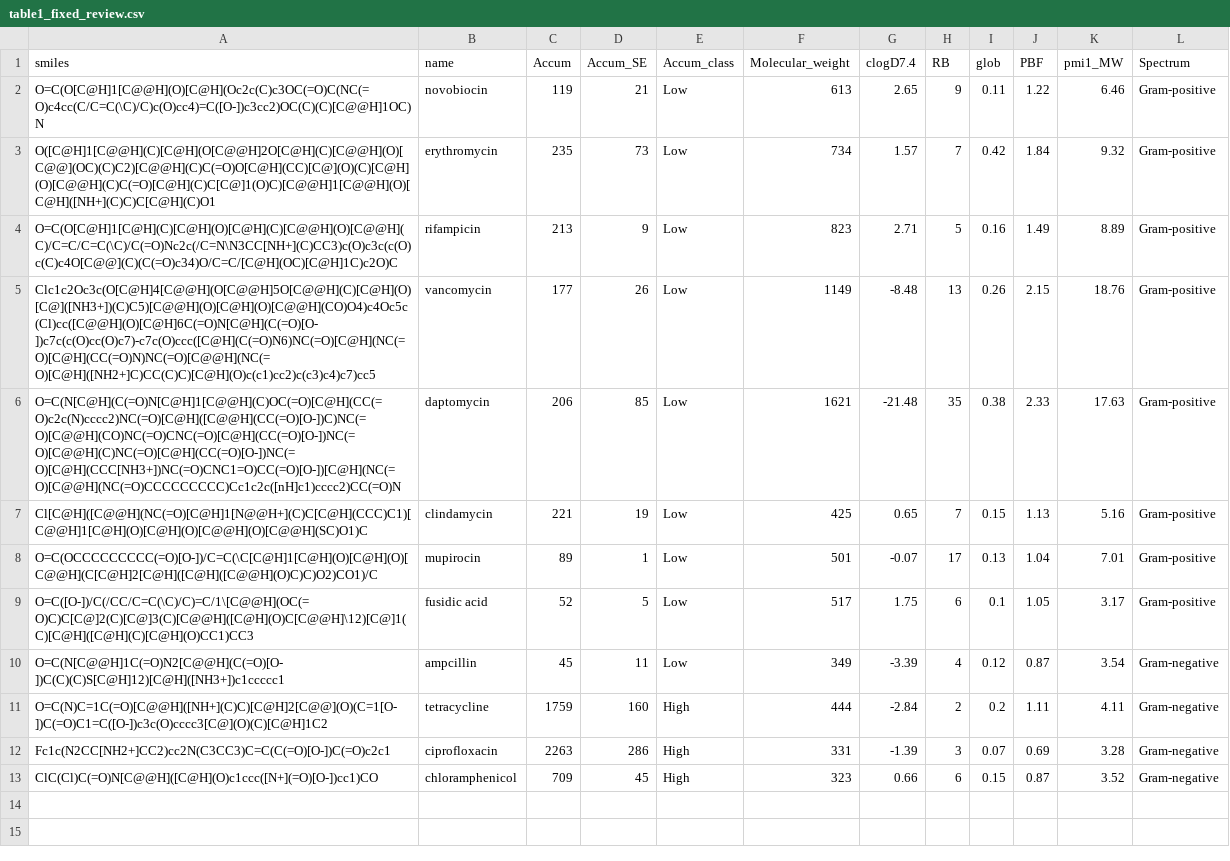
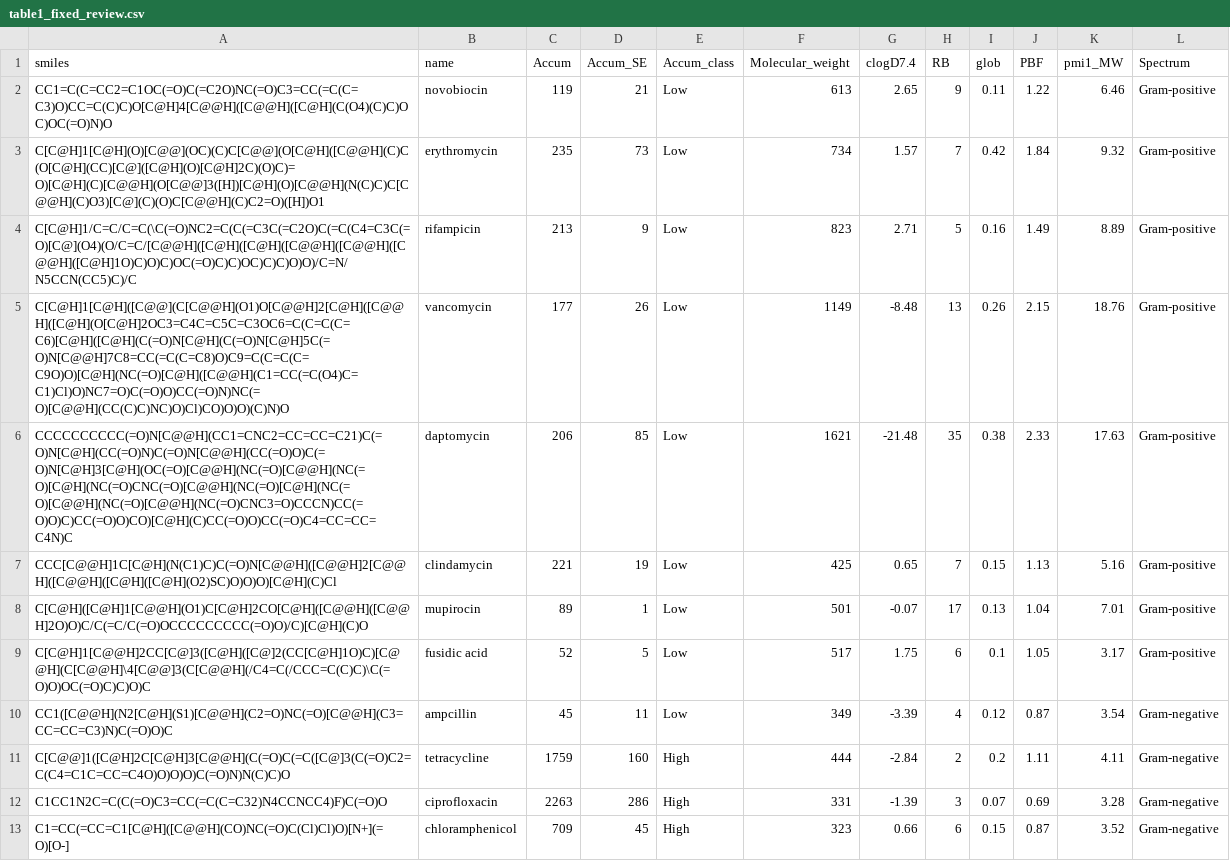
Before and after one commit to miiky123/Final_Project, a CSV file: small_data_set/smiles_review/table1_fixed_review.csv, drawn as a sheet.

```diff
--- a/small_data_set/smiles_review/table1_fixed_review.csv
+++ b/small_data_set/smiles_review/table1_fixed_review.csv
@@ -1,13 +1,13 @@
 smiles,name,Accum,Accum_SE,Accum_class,Molecular_weight,clogD7.4,RB,glob,PBF,pmi1_MW,Spectrum
-O=C(O[C@H]1[C@@H](O)[C@H](Oc2c(C)c3OC(=O)C(NC(=O)c4cc(C/C=C(\C)/C)c(O)cc4)=C([O-])c3cc2)OC(C)(C)[C@@H]1OC)N,novobiocin,119,21,Low,613,2.65,9,0.11,1.22,6.46,Gram-positive
-O([C@H]1[C@@H](C)[C@H](O[C@@H]2O[C@H](C)[C@@H](O)[C@@](OC)(C)C2)[C@@H](C)C(=O)O[C@H](CC)[C@](O)(C)[C@H](O)[C@@H](C)C(=O)[C@H](C)C[C@]1(O)C)[C@@H]1[C@@H](O)[C@H]([NH+](C)C)C[C@H](C)O1,erythromycin,235,73,Low,734,1.57,7,0.42,1.84,9.32,Gram-positive
-O=C(O[C@H]1[C@H](C)[C@H](O)[C@H](C)[C@@H](O)[C@@H](C)/C=C/C=C(\C)/C(=O)Nc2c(/C=N\N3CC[NH+](C)CC3)c(O)c3c(c(O)c(C)c4O[C@@](C)(C(=O)c34)O/C=C/[C@H](OC)[C@H]1C)c2O)C,rifampicin,213,9,Low,823,2.71,5,0.16,1.49,8.89,Gram-positive
-Clc1c2Oc3c(O[C@H]4[C@@H](O[C@@H]5O[C@@H](C)[C@H](O)[C@]([NH3+])(C)C5)[C@@H](O)[C@H](O)[C@@H](CO)O4)c4Oc5c(Cl)cc([C@@H](O)[C@H]6C(=O)N[C@H](C(=O)[O-])c7c(c(O)cc(O)c7)-c7c(O)ccc([C@H](C(=O)N6)NC(=O)[C@H](NC(=O)[C@H](CC(=O)N)NC(=O)[C@@H](NC(=O)[C@H]([NH2+]C)CC(C)C)[C@H](O)c(c1)cc2)c(c3)c4)c7)cc5,vancomycin,177,26,Low,1149,-8.48,13,0.26,2.15,18.76,Gram-positive
-O=C(N[C@H](C(=O)N[C@H]1[C@@H](C)OC(=O)[C@H](CC(=O)c2c(N)cccc2)NC(=O)[C@H]([C@@H](CC(=O)[O-])C)NC(=O)[C@@H](CO)NC(=O)CNC(=O)[C@H](CC(=O)[O-])NC(=O)[C@@H](C)NC(=O)[C@H](CC(=O)[O-])NC(=O)[C@H](CCC[NH3+])NC(=O)CNC1=O)CC(=O)[O-])[C@H](NC(=O)[C@@H](NC(=O)CCCCCCCCC)Cc1c2c([nH]c1)cccc2)CC(=O)N,daptomycin,206,85,Low,1621,-21.48,35,0.38,2.33,17.63,Gram-positive
-Cl[C@H]([C@@H](NC(=O)[C@H]1[N@@H+](C)C[C@H](CCC)C1)[C@@H]1[C@H](O)[C@H](O)[C@@H](O)[C@@H](SC)O1)C,clindamycin,221,19,Low,425,0.65,7,0.15,1.13,5.16,Gram-positive
-O=C(OCCCCCCCCC(=O)[O-])/C=C(\C[C@H]1[C@H](O)[C@H](O)[C@@H](C[C@H]2[C@H]([C@H]([C@@H](O)C)C)O2)CO1)/C,mupirocin,89,1,Low,501,-0.07,17,0.13,1.04,7.01,Gram-positive
-O=C([O-])/C(/CC/C=C(\C)/C)=C/1\[C@@H](OC(=O)C)C[C@]2(C)[C@]3(C)[C@@H]([C@H](O)C[C@@H]\12)[C@]1(C)[C@H]([C@H](C)[C@H](O)CC1)CC3,fusidic acid,52,5,Low,517,1.75,6,0.1,1.05,3.17,Gram-positive
-O=C(N[C@@H]1C(=O)N2[C@@H](C(=O)[O-])C(C)(C)S[C@H]12)[C@H]([NH3+])c1ccccc1,ampcillin,45,11,Low,349,-3.39,4,0.12,0.87,3.54,Gram-negative
-O=C(N)C=1C(=O)[C@@H]([NH+](C)C)[C@H]2[C@@](O)(C=1[O-])C(=O)C1=C([O-])c3c(O)cccc3[C@](O)(C)[C@H]1C2,tetracycline,1759,160,High,444,-2.84,2,0.2,1.11,4.11,Gram-negative
-Fc1c(N2CC[NH2+]CC2)cc2N(C3CC3)C=C(C(=O)[O-])C(=O)c2c1,ciprofloxacin,2263,286,High,331,-1.39,3,0.07,0.69,3.28,Gram-negative
-ClC(Cl)C(=O)N[C@@H]([C@H](O)c1ccc([N+](=O)[O-])cc1)CO,chloramphenicol,709,45,High,323,0.66,6,0.15,0.87,3.52,Gram-negative
+CC1=C(C=CC2=C1OC(=O)C(=C2O)NC(=O)C3=CC(=C(C=C3)O)CC=C(C)C)O[C@H]4[C@@H]([C@@H]([C@H](C(O4)(C)C)OC)OC(=O)N)O,novobiocin,119,21,Low,613,2.65,9,0.11,1.22,6.46,Gram-positive
+C[C@H]1[C@H](O)[C@@](OC)(C)C[C@@](O[C@H]([C@@H](C)C(O[C@H](CC)[C@]([C@H](O)[C@H]2C)(O)C)=O)[C@H](C)[C@@H](O[C@@]3([H])[C@H](O)[C@@H](N(C)C)C[C@@H](C)O3)[C@](C)(O)C[C@@H](C)C2=O)([H])O1,erythromycin,235,73,Low,734,1.57,7,0.42,1.84,9.32,Gram-positive
+C[C@H]1/C=C/C=C(\C(=O)NC2=C(C(=C3C(=C2O)C(=C(C4=C3C(=O)[C@](O4)(O/C=C/[C@@H]([C@H]([C@H]([C@@H]([C@@H]([C@@H]([C@H]1O)C)O)C)OC(=O)C)C)OC)C)C)O)O)/C=N/N5CCN(CC5)C)/C,rifampicin,213,9,Low,823,2.71,5,0.16,1.49,8.89,Gram-positive
+C[C@H]1[C@H]([C@@](C[C@@H](O1)O[C@@H]2[C@H]([C@@H]([C@H](O[C@H]2OC3=C4C=C5C=C3OC6=C(C=C(C=C6)[C@H]([C@H](C(=O)N[C@H](C(=O)N[C@H]5C(=O)N[C@@H]7C8=CC(=C(C=C8)O)C9=C(C=C(C=C9O)O)[C@H](NC(=O)[C@H]([C@@H](C1=CC(=C(O4)C=C1)Cl)O)NC7=O)C(=O)O)CC(=O)N)NC(=O)[C@@H](CC(C)C)NC)O)Cl)CO)O)O)(C)N)O,vancomycin,177,26,Low,1149,-8.48,13,0.26,2.15,18.76,Gram-positive
+CCCCCCCCCC(=O)N[C@@H](CC1=CNC2=CC=CC=C21)C(=O)N[C@H](CC(=O)N)C(=O)N[C@@H](CC(=O)O)C(=O)N[C@H]3[C@H](OC(=O)[C@@H](NC(=O)[C@@H](NC(=O)[C@H](NC(=O)CNC(=O)[C@@H](NC(=O)[C@H](NC(=O)[C@@H](NC(=O)[C@@H](NC(=O)CNC3=O)CCCN)CC(=O)O)C)CC(=O)O)CO)[C@H](C)CC(=O)O)CC(=O)C4=CC=CC=C4N)C,daptomycin,206,85,Low,1621,-21.48,35,0.38,2.33,17.63,Gram-positive
+CCC[C@@H]1C[C@H](N(C1)C)C(=O)N[C@@H]([C@@H]2[C@@H]([C@@H]([C@H]([C@H](O2)SC)O)O)O)[C@H](C)Cl,clindamycin,221,19,Low,425,0.65,7,0.15,1.13,5.16,Gram-positive
+C[C@H]([C@H]1[C@@H](O1)C[C@H]2CO[C@H]([C@@H]([C@@H]2O)O)C/C(=C/C(=O)OCCCCCCCCC(=O)O)/C)[C@H](C)O,mupirocin,89,1,Low,501,-0.07,17,0.13,1.04,7.01,Gram-positive
+C[C@H]1[C@@H]2CC[C@]3([C@H]([C@]2(CC[C@H]1O)C)[C@@H](C[C@@H]\4[C@@]3(C[C@@H](/C4=C(/CCC=C(C)C)\C(=O)O)OC(=O)C)C)O)C,fusidic acid,52,5,Low,517,1.75,6,0.1,1.05,3.17,Gram-positive
+CC1([C@@H](N2[C@H](S1)[C@@H](C2=O)NC(=O)[C@@H](C3=CC=CC=C3)N)C(=O)O)C,ampcillin,45,11,Low,349,-3.39,4,0.12,0.87,3.54,Gram-negative
+C[C@@]1([C@H]2C[C@H]3[C@@H](C(=O)C(=C([C@]3(C(=O)C2=C(C4=C1C=CC=C4O)O)O)O)C(=O)N)N(C)C)O,tetracycline,1759,160,High,444,-2.84,2,0.2,1.11,4.11,Gram-negative
+C1CC1N2C=C(C(=O)C3=CC(=C(C=C32)N4CCNCC4)F)C(=O)O,ciprofloxacin,2263,286,High,331,-1.39,3,0.07,0.69,3.28,Gram-negative
+C1=CC(=CC=C1[C@H]([C@@H](CO)NC(=O)C(Cl)Cl)O)[N+](=O)[O-],chloramphenicol,709,45,High,323,0.66,6,0.15,0.87,3.52,Gram-negative
```
Also changed, not shown: small_data_set/data/tables1_4_3d_only.csv, small_data_set/smiles_review/table3_fixed_review.csv, 11 other files.
